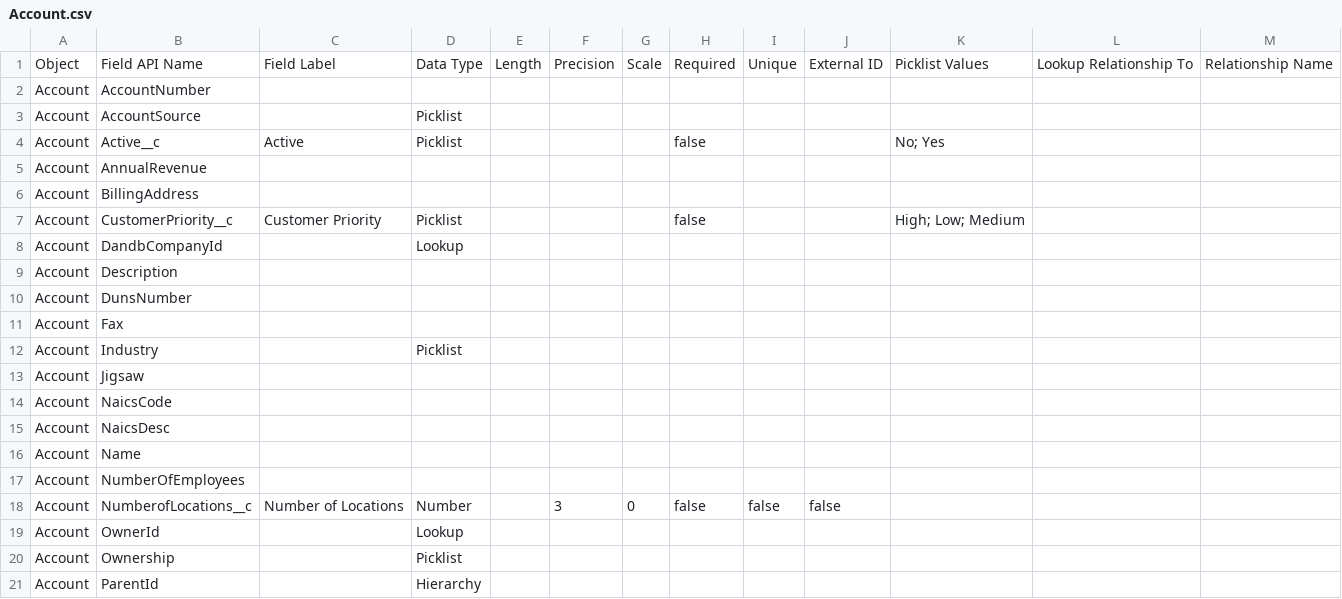
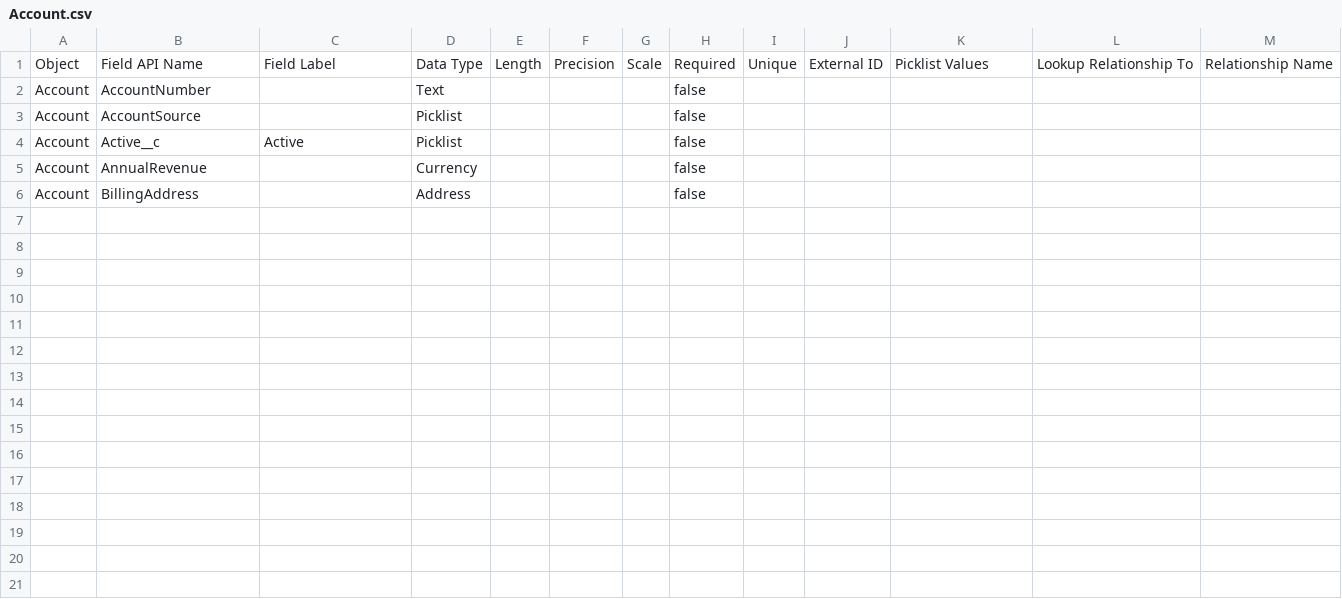
Before and after one commit to rpatelglobant/GEAI, a CSV file: GEAI_Hackathon2/Data Dictionary/Account.csv, drawn as a sheet; only a part is shown; the diff covers the shown part only.

Commit message:
a new commit message

```diff
--- a/GEAI_Hackathon2/Data Dictionary/Account.csv
+++ b/GEAI_Hackathon2/Data Dictionary/Account.csv
@@ -1,21 +1,6 @@
 Object,Field API Name,Field Label,Data Type,Length,Precision,Scale,Required,Unique,External ID,Picklist Values,Lookup Relationship To,Relationship Name
-Account,AccountNumber,,,,,,,,,,,
-Account,AccountSource,,Picklist,,,,,,,,,
-Account,Active__c,Active,Picklist,,,,false,,,No; Yes,,
-Account,AnnualRevenue,,,,,,,,,,,
-Account,BillingAddress,,,,,,,,,,,
-Account,CustomerPriority__c,Customer Priority,Picklist,,,,false,,,High; Low; Medium,,
-Account,DandbCompanyId,,Lookup,,,,,,,,,
-Account,Description,,,,,,,,,,,
-Account,DunsNumber,,,,,,,,,,,
-Account,Fax,,,,,,,,,,,
-Account,Industry,,Picklist,,,,,,,,,
-Account,Jigsaw,,,,,,,,,,,
-Account,NaicsCode,,,,,,,,,,,
-Account,NaicsDesc,,,,,,,,,,,
-Account,Name,,,,,,,,,,,
-Account,NumberOfEmployees,,,,,,,,,,,
-Account,NumberofLocations__c,Number of Locations,Number,,3,0,false,false,false,,,
-Account,OwnerId,,Lookup,,,,,,,,,
-Account,Ownership,,Picklist,,,,,,,,,
-Account,ParentId,,Hierarchy,,,,,,,,,
+Account,AccountNumber,,Text,,,,false,,,,,,
+Account,AccountSource,,Picklist,,,,false,,,,,,
+Account,Active__c,Active,Picklist,,,,false,,,,,,
+Account,AnnualRevenue,,Currency,,,,false,,,,,,
+Account,BillingAddress,,Address,,,,false,,,,,,
```
Also changed, not shown: 16 removed rows elsewhere in this file.
